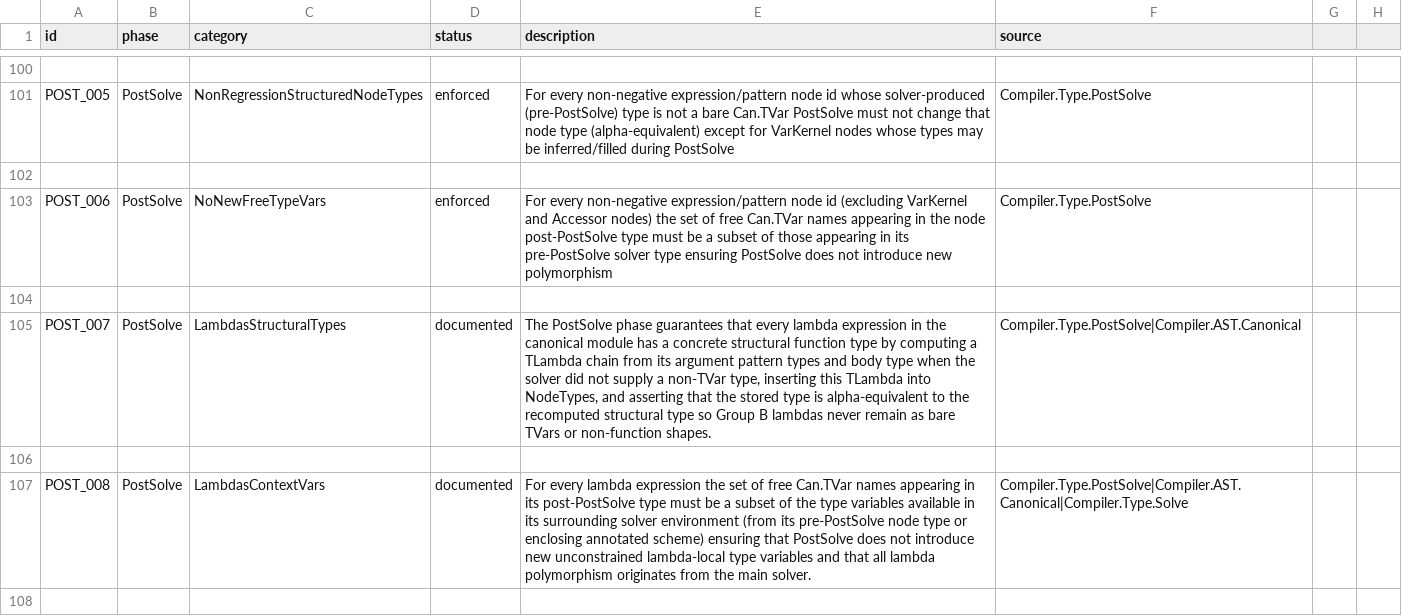
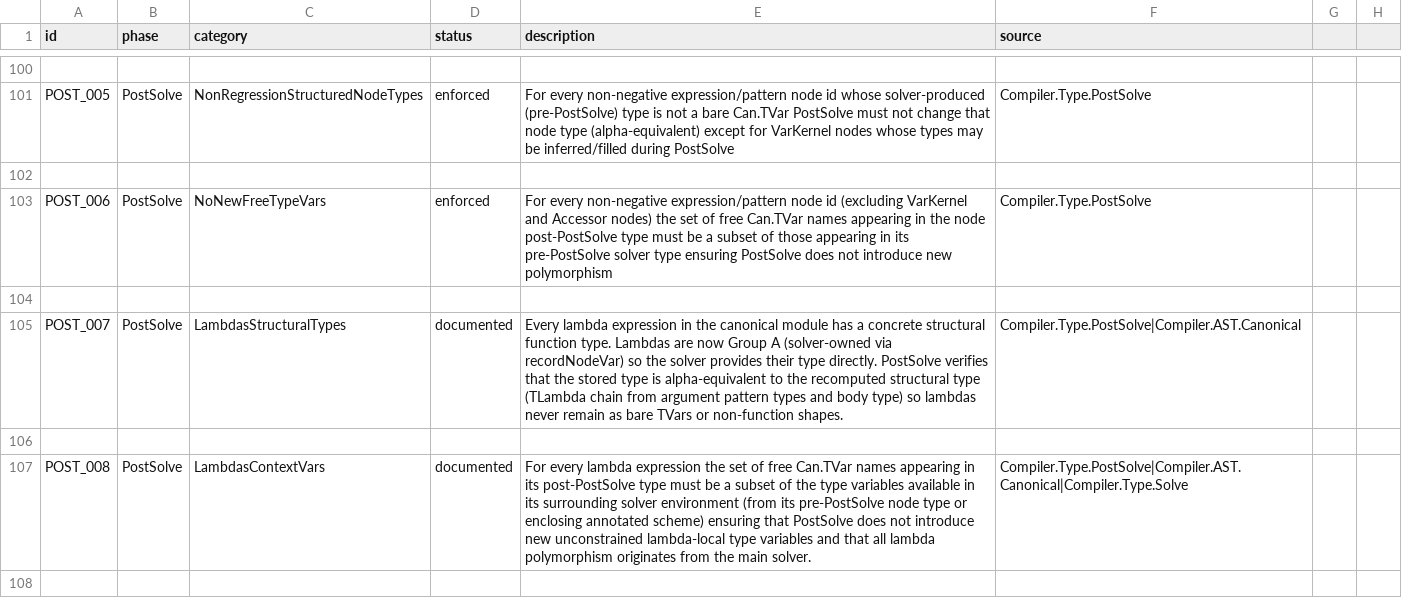
Before and after one commit to eco-lang/eco-compiler, a CSV file: design_docs/invariants.csv, drawn as a sheet; only a part is shown, gaps mark what is left out; the diff covers the shown part only.

Commit message:
Update docs and comments for the Group B to Group A move
Refresh the pipeline memories, PLAN.md, THEORY.md, and inline comments to reflect that List, Tuple,
Record, Lambda, Accessor, and Let forms are now solver-owned Group A expressions, and that
PostSolve's remaining Group B handling covers only the scalar literals Str, Chr, Float, and Unit
(plus Shader and leaf Var forms on the generic path).

```diff
--- a/design_docs/invariants.csv
+++ b/design_docs/invariants.csv
@@ -104,3 +104,3 @@ POST_006;PostSolve;NoNewFreeTypeVars;enforced;For every non-negative expression/
 
-POST_007;PostSolve;LambdasStructuralTypes;documented;The PostSolve phase guarantees that every lambda expression in the canonical module has a concrete structural function type by computing a TLambda chain from its argument pattern types and body type when the solver did not supply a non-TVar type, inserting this TLambda into NodeTypes, and asserting that the stored type is alpha-equivalent to the recomputed structural type so Group B lambdas never remain as bare TVars or non-function shapes.;Compiler.Type.PostSolve|Compiler.AST.Canonical
+POST_007;PostSolve;LambdasStructuralTypes;documented;Every lambda expression in the canonical module has a concrete structural function type. Lambdas are now Group A (solver-owned via recordNodeVar) so the solver provides their type directly. PostSolve verifies that the stored type is alpha-equivalent to the recomputed structural type (TLambda chain from argument pattern types and body type) so lambdas never remain as bare TVars or non-function shapes.;Compiler.Type.PostSolve|Compiler.AST.Canonical
 
```
Also changed, not shown: 4 edited cells elsewhere in this file, 22 other files.
